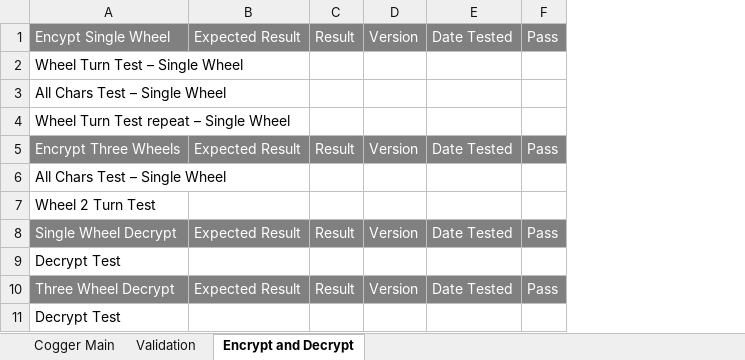
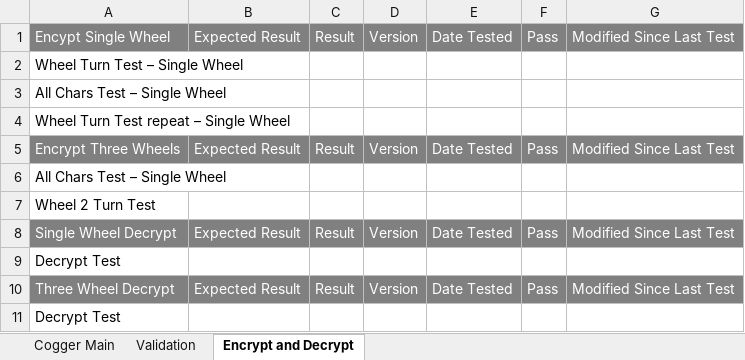
Before and after one commit to LewisWhittard/Cogetta, an Excel workbook: Testing/Testing.xlsx, sheet Encrypt and Decrypt, drawn as a sheet; values as stored, in another font and other column widths than the file's, no borders; the diff names each change by its address in the sheet, - before the commit and + after, or states it on an @@ line.

```diff
--- a/Testing/Testing.xlsx (sheet Encrypt and Decrypt)
+++ b/Testing/Testing.xlsx (sheet Encrypt and Decrypt)
+column G, rows 1-10: Modified Since Last Test |  |  |  | Modified Since Last Test |  |  | Modified Since Last Test |  | Modified Since Last Test
```
Also changed, not shown: sheet Validation, sheet Cogger Main.
